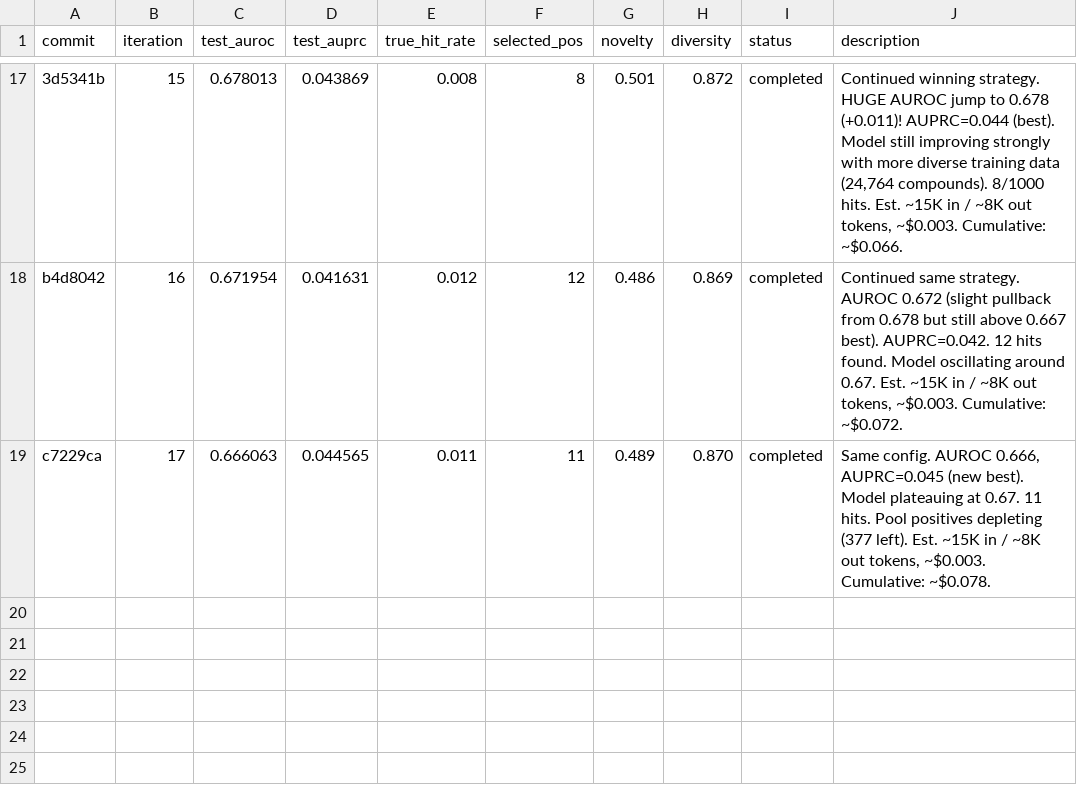
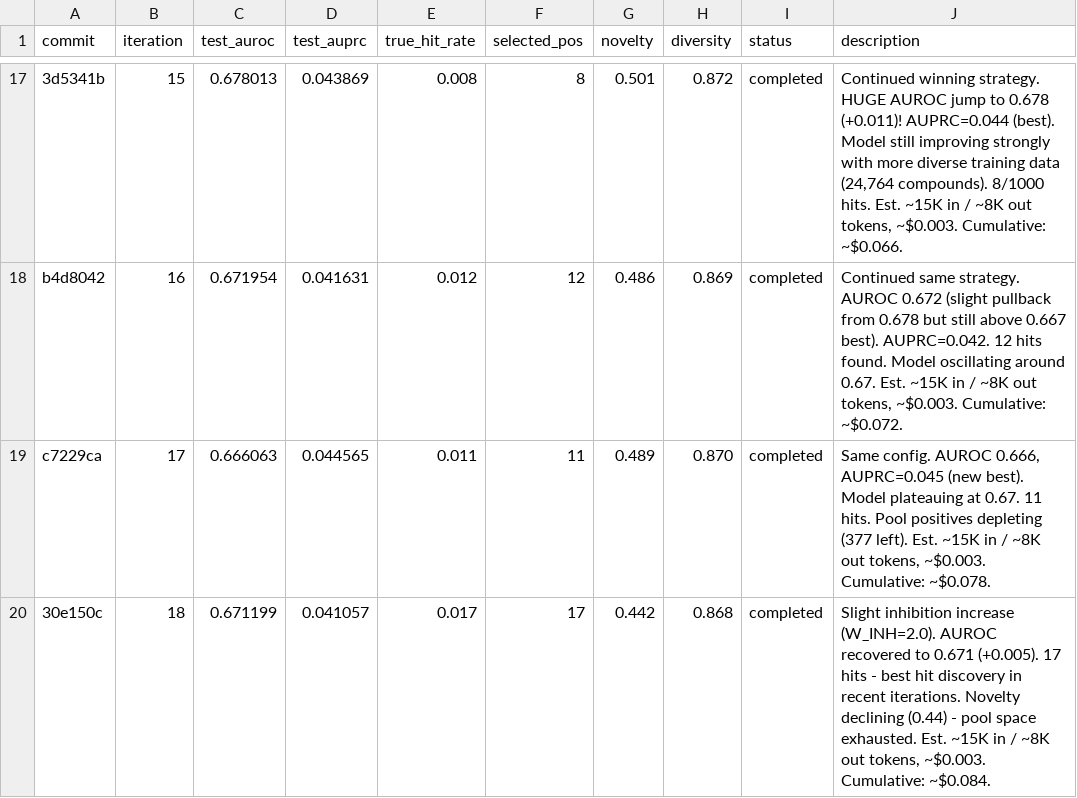
Before and after one commit to aryanshaik/agent_active_learning, a TSV file: results.tsv, drawn as a sheet; only a part is shown, gaps mark what is left out; the diff names each change by its address in the sheet, - before the commit and + after, or states it on an @@ line.

Commit message:
iter19: continue W_INH=2.0. AUROC 0.671, 17 hits. Push to try beating 0.678 best. Nov space exhausted. Est. ~15K in / ~8K out, ~/bin/bash.003. Cumulative: ~/bin/bash.087.

```diff
--- a/results.tsv
+++ b/results.tsv
+row 20: 30e150c | 18 | 0.671199 | 0.041057 | 0.017 | 17 | 0.442 | 0.868 | completed | Slight inhibition increase (W_INH=2.0). AUROC recovered to 0.671 (+0.005). 17 hits - best hit discovery in recent iterations. Novelty declining (0.44) - pool space exhausted. Est. ~15K in / ~8K out tokens, ~$0.003. Cumulative: ~$0.084.
```
Also changed, not shown: 2 other files.
